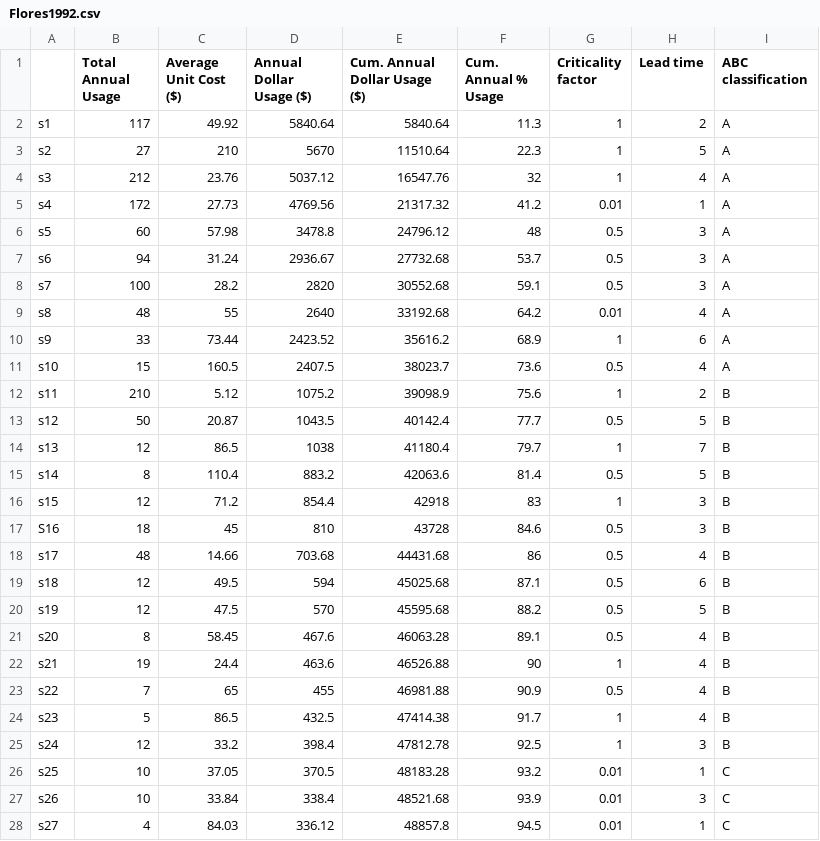
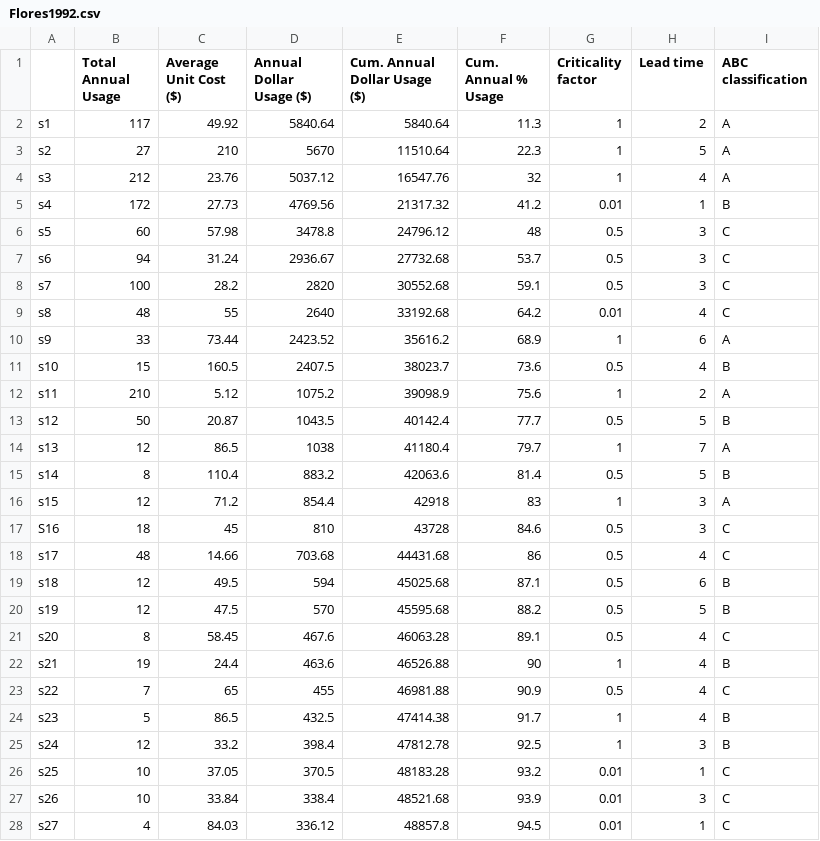
Before and after one commit to gwr3n/inventoryanalytics, a CSV file: inventoryanalytics/abc/data/Flores1992.csv, drawn as a sheet; only a part is shown; the diff covers the shown part only.

```diff
--- a/inventoryanalytics/abc/data/Flores1992.csv
+++ b/inventoryanalytics/abc/data/Flores1992.csv
@@ -4,21 +4,21 @@ s2,27,210,5670,11510.64,22.3,1,5,A
 s3,212,23.76,5037.12,16547.76,32,1,4,A
-s4,172,27.73,4769.56,21317.32,41.2,0.01,1,A
-s5,60,57.98,3478.8,24796.12,48,0.5,3,A
-s6,94,31.24,2936.67,27732.68,53.7,0.5,3,A
-s7,100,28.2,2820,30552.68,59.1,0.5,3,A
-s8,48,55,2640,33192.68,64.2,0.01,4,A
+s4,172,27.73,4769.56,21317.32,41.2,0.01,1,B
+s5,60,57.98,3478.8,24796.12,48,0.5,3,C
+s6,94,31.24,2936.67,27732.68,53.7,0.5,3,C
+s7,100,28.2,2820,30552.68,59.1,0.5,3,C
+s8,48,55,2640,33192.68,64.2,0.01,4,C
 s9,33,73.44,2423.52,35616.2,68.9,1,6,A
-s10,15,160.5,2407.5,38023.7,73.6,0.5,4,A
-s11,210,5.12,1075.2,39098.9,75.6,1,2,B
+s10,15,160.5,2407.5,38023.7,73.6,0.5,4,B
+s11,210,5.12,1075.2,39098.9,75.6,1,2,A
 s12,50,20.87,1043.5,40142.4,77.7,0.5,5,B
-s13,12,86.5,1038,41180.4,79.7,1,7,B
+s13,12,86.5,1038,41180.4,79.7,1,7,A
 s14,8,110.4,883.2,42063.6,81.4,0.5,5,B
-s15,12,71.2,854.4,42918,83,1,3,B
-S16,18,45,810,43728,84.6,0.5,3,B
-s17,48,14.66,703.68,44431.68,86,0.5,4,B
+s15,12,71.2,854.4,42918,83,1,3,A
+S16,18,45,810,43728,84.6,0.5,3,C
+s17,48,14.66,703.68,44431.68,86,0.5,4,C
 s18,12,49.5,594,45025.68,87.1,0.5,6,B
 s19,12,47.5,570,45595.68,88.2,0.5,5,B
-s20,8,58.45,467.6,46063.28,89.1,0.5,4,B
+s20,8,58.45,467.6,46063.28,89.1,0.5,4,C
 s21,19,24.4,463.6,46526.88,90,1,4,B
-s22,7,65,455,46981.88,90.9,0.5,4,B
+s22,7,65,455,46981.88,90.9,0.5,4,C
 s23,5,86.5,432.5,47414.38,91.7,1,4,B
```
Also changed, not shown: 8 edited cells elsewhere in this file, 2 other files.
